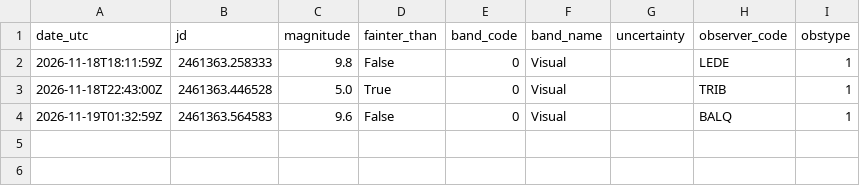
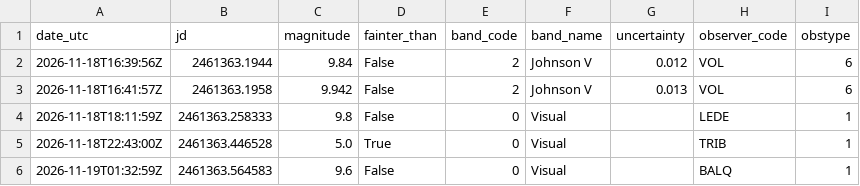
Before and after one commit to thg4web/vso, a CSV file: static/exports/tcrb_latest24h.csv, drawn as a sheet.

Commit message:
Data refresh: 2026-11-19T10:13:01Z

```diff
--- a/static/exports/tcrb_latest24h.csv
+++ b/static/exports/tcrb_latest24h.csv
@@ -1,2 +1,4 @@
 date_utc,jd,magnitude,fainter_than,band_code,band_name,uncertainty,observer_code,obstype
+2026-11-18T16:39:56Z,2461363.1944,9.84,False,2,Johnson V,0.012,VOL,6
+2026-11-18T16:41:57Z,2461363.1958,9.942,False,2,Johnson V,0.013,VOL,6
 2026-11-18T18:11:59Z,2461363.258333,9.8,False,0,Visual,,LEDE,1
```
Also changed, not shown: 2 other files.
